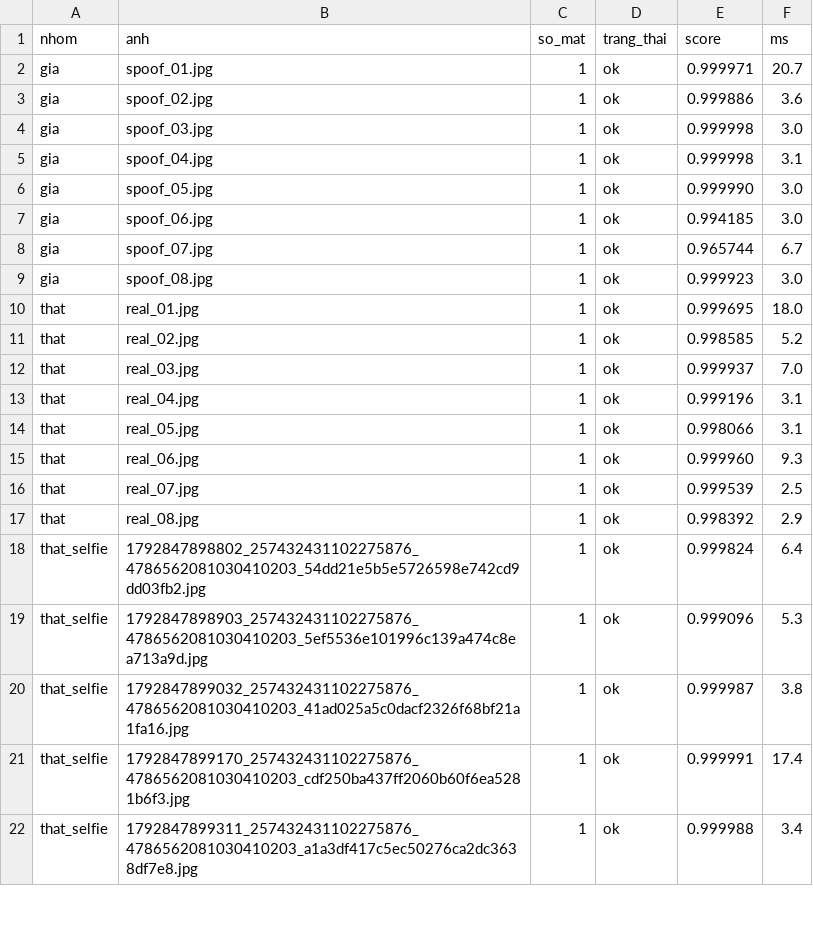
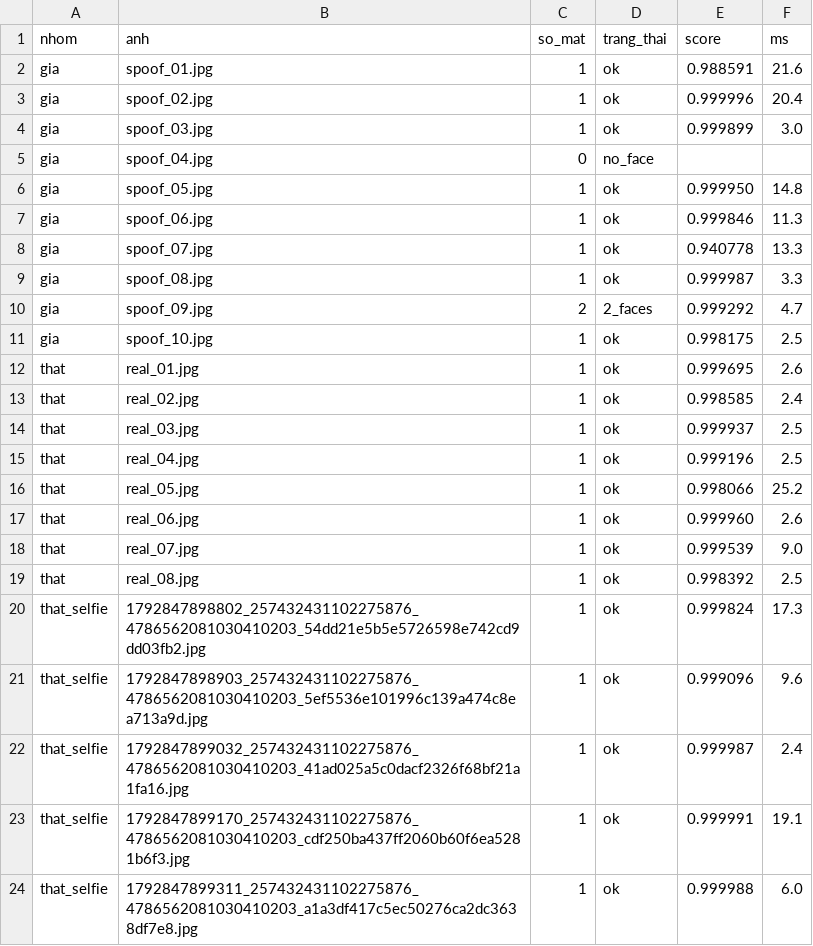
Before and after one commit to chaponguyen/AI-Based-Automated-Security-Access-Control-System, a CSV file: docs/reports/B4_liveness.csv, drawn as a sheet; only a part is shown; the diff covers the shown part only.

Commit message:
[B4] CP-05 do lai 2 nhom anh gia co vien va fullframe - A1

```diff
--- a/docs/reports/B4_liveness.csv
+++ b/docs/reports/B4_liveness.csv
@@ -1,22 +1,24 @@
 nhom,anh,so_mat,trang_thai,score,ms
-gia,spoof_01.jpg,1,ok,0.999971,20.7
-gia,spoof_02.jpg,1,ok,0.999886,3.6
-gia,spoof_03.jpg,1,ok,0.999998,3.0
-gia,spoof_04.jpg,1,ok,0.999998,3.1
-gia,spoof_05.jpg,1,ok,0.999990,3.0
-gia,spoof_06.jpg,1,ok,0.994185,3.0
-gia,spoof_07.jpg,1,ok,0.965744,6.7
-gia,spoof_08.jpg,1,ok,0.999923,3.0
-that,real_01.jpg,1,ok,0.999695,18.0
-that,real_02.jpg,1,ok,0.998585,5.2
-that,real_03.jpg,1,ok,0.999937,7.0
-that,real_04.jpg,1,ok,0.999196,3.1
-that,real_05.jpg,1,ok,0.998066,3.1
-that,real_06.jpg,1,ok,0.999960,9.3
-that,real_07.jpg,1,ok,0.999539,2.5
-that,real_08.jpg,1,ok,0.998392,2.9
-that_selfie,1792847898802_257432431102275876_4786562081030410203_54dd21e5b5e5726598e742cd9dd03fb2.jpg,1,ok,0.999824,6.4
-that_selfie,1792847898903_257432431102275876_4786562081030410203_5ef5536e101996c139a474c8ea713a9d.jpg,1,ok,0.999096,5.3
-that_selfie,1792847899032_257432431102275876_4786562081030410203_41ad025a5c0dacf2326f68bf21a1fa16.jpg,1,ok,0.999987,3.8
-that_selfie,1792847899170_257432431102275876_4786562081030410203_cdf250ba437ff2060b60f6ea5281b6f3.jpg,1,ok,0.999991,17.4
-that_selfie,1792847899311_257432431102275876_4786562081030410203_a1a3df417c5ec50276ca2dc3638df7e8.jpg,1,ok,0.999988,3.4
+gia,spoof_01.jpg,1,ok,0.988591,21.6
+gia,spoof_02.jpg,1,ok,0.999996,20.4
+gia,spoof_03.jpg,1,ok,0.999899,3.0
+gia,spoof_04.jpg,0,no_face,,
+gia,spoof_05.jpg,1,ok,0.999950,14.8
+gia,spoof_06.jpg,1,ok,0.999846,11.3
+gia,spoof_07.jpg,1,ok,0.940778,13.3
+gia,spoof_08.jpg,1,ok,0.999987,3.3
+gia,spoof_09.jpg,2,2_faces,0.999292,4.7
+gia,spoof_10.jpg,1,ok,0.998175,2.5
+that,real_01.jpg,1,ok,0.999695,2.6
+that,real_02.jpg,1,ok,0.998585,2.4
+that,real_03.jpg,1,ok,0.999937,2.5
+that,real_04.jpg,1,ok,0.999196,2.5
+that,real_05.jpg,1,ok,0.998066,25.2
+that,real_06.jpg,1,ok,0.999960,2.6
+that,real_07.jpg,1,ok,0.999539,9.0
+that,real_08.jpg,1,ok,0.998392,2.5
+that_selfie,1792847898802_257432431102275876_4786562081030410203_54dd21e5b5e5726598e742cd9dd03fb2.jpg,1,ok,0.999824,17.3
+that_selfie,1792847898903_257432431102275876_4786562081030410203_5ef5536e101996c139a474c8ea713a9d.jpg,1,ok,0.999096,9.6
+that_selfie,1792847899032_257432431102275876_4786562081030410203_41ad025a5c0dacf2326f68bf21a1fa16.jpg,1,ok,0.999987,2.4
+that_selfie,1792847899170_257432431102275876_4786562081030410203_cdf250ba437ff2060b60f6ea5281b6f3.jpg,1,ok,0.999991,19.1
+that_selfie,1792847899311_257432431102275876_4786562081030410203_a1a3df417c5ec50276ca2dc3638df7e8.jpg,1,ok,0.999988,6.0
```
Also changed, not shown: 5 edited cells elsewhere in this file, 3 other files.
